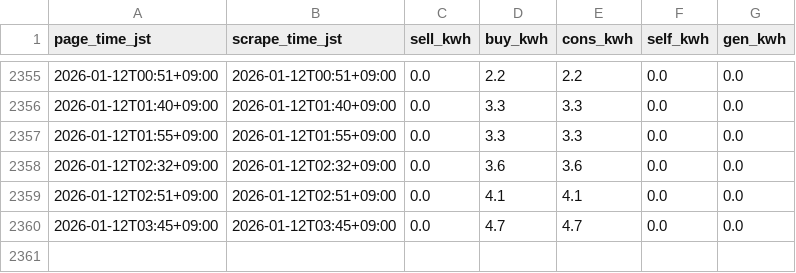
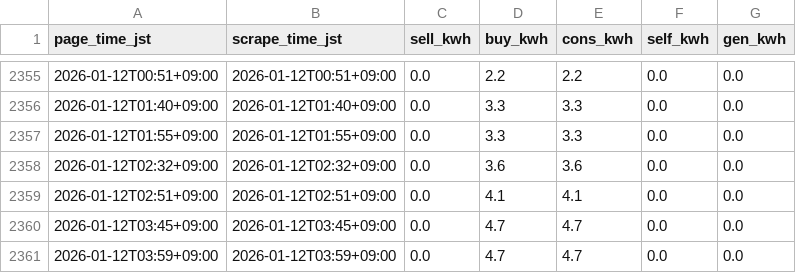
Before and after one commit to py3/solar-logger-7b29, a CSV file: docs/data/pv_log.csv, drawn as a sheet; only a part is shown, gaps mark what is left out; the diff names each change by its address in the sheet, - before the commit and + after, or states it on an @@ line.

```diff
--- a/docs/data/pv_log.csv
+++ b/docs/data/pv_log.csv
+row 2361: 2026-01-12T03:59+09:00 | 2026-01-12T03:59+09:00 | 0.0 | 4.7 | 4.7 | 0.0 | 0.0
```
Also changed, not shown: 1 other file.
